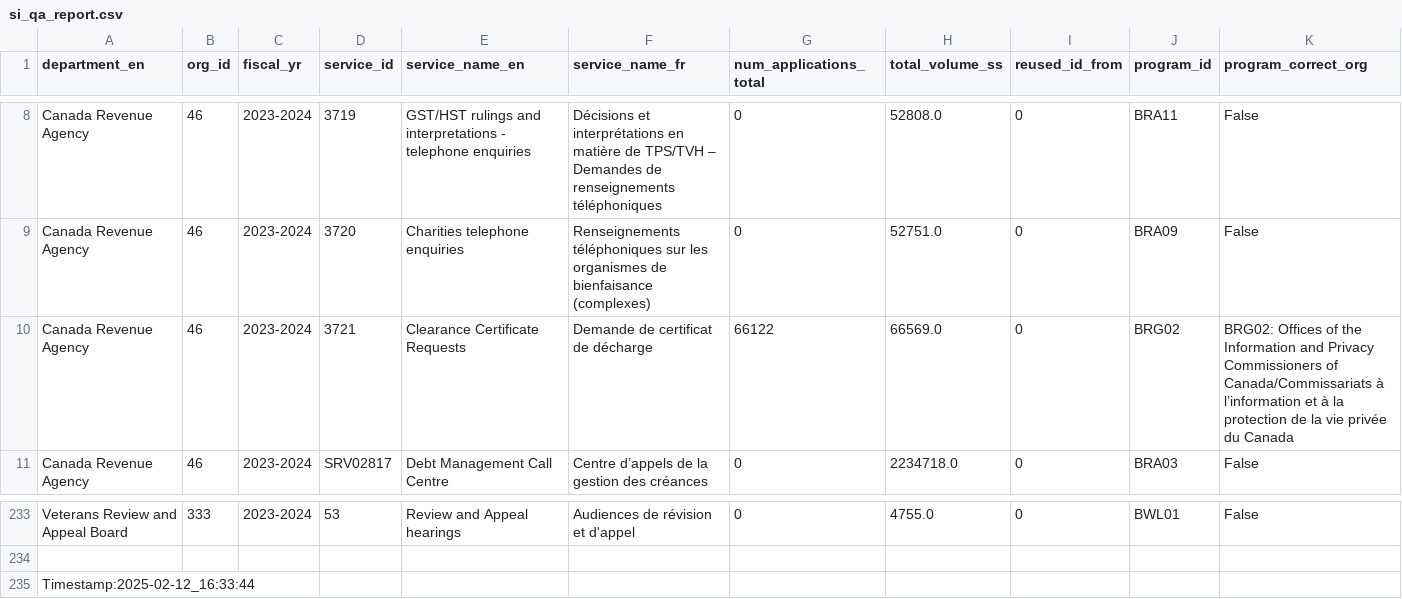
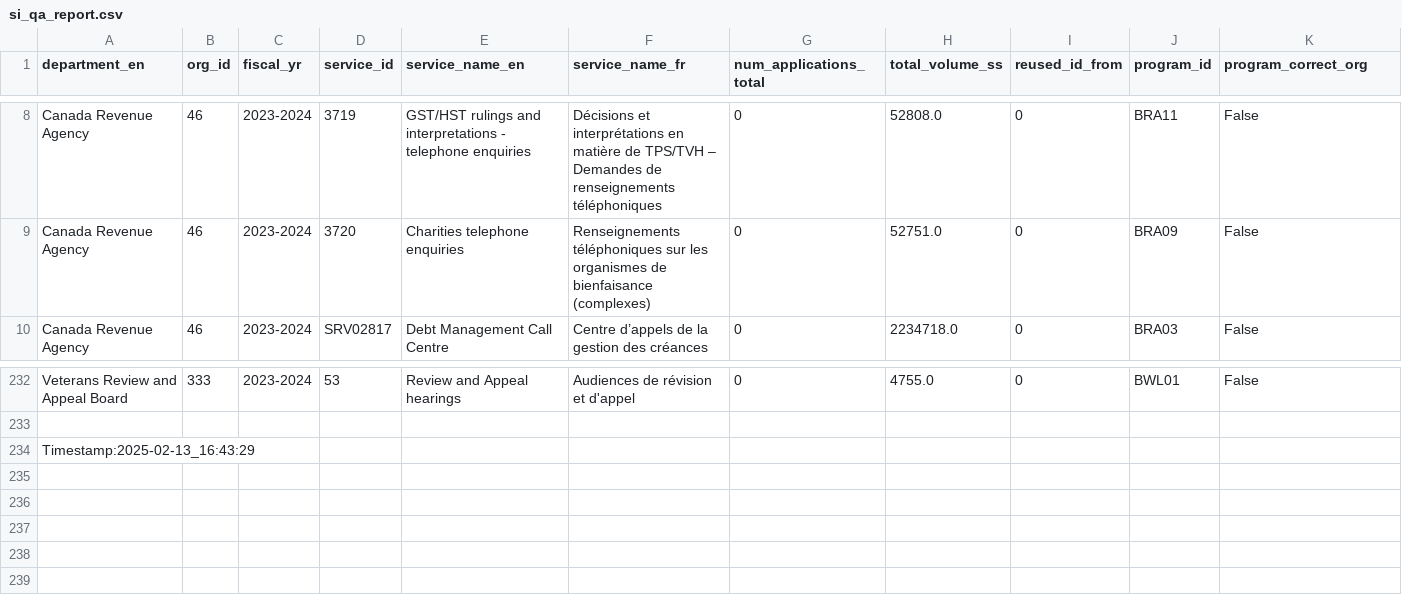
Before and after one commit to gcperformance/service-data, a CSV file: outputs/qa/si_qa_report.csv, drawn as a sheet; only a part is shown, gaps mark what is left out; removed rows and columns are numbered as before the commit, all else as after; rows hold the shown columns only; the diff names each change by its address in the sheet, - before the commit and + after, or states it on an @@ line.

```diff
--- a/outputs/qa/si_qa_report.csv
+++ b/outputs/qa/si_qa_report.csv
-row 10: Canada Revenue Agency | 46 | 2023-2024 | 3721 | Clearance Certificate Requests | Demande de certificat de décharge | 66122 | 66569.0 | 0 | BRG02 | BRG02: Offices of the Information and Privacy Commissioners of Canada/Commissariats à l’information et à la protection de la vie privée du Canada
-A234 (department_en): Timestamp:2025-02-12_16:33:44
+A234 (department_en): Timestamp:2025-02-13_16:43:29
```
Also changed, not shown: outputs/indicators/maf1.csv, outputs/indicators/maf2.csv, 26 other files.
